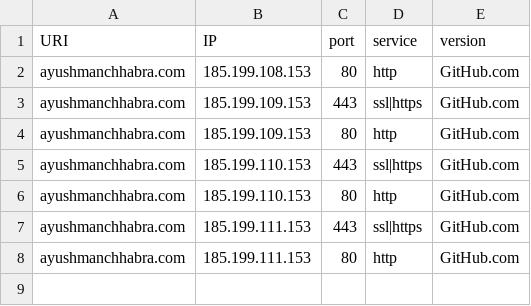
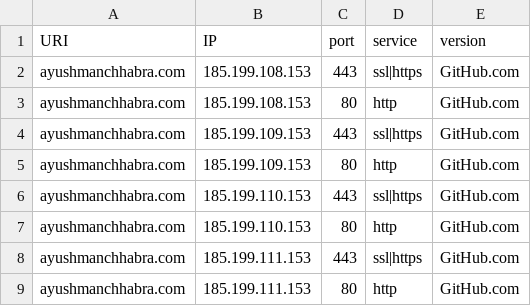
Before and after one commit to ayushmanchhabra/hacking, a CSV file: tools/bugbounty/targets/ayushmanchhabra.com/srv.csv, drawn as a sheet; the diff names each change by its address in the sheet, - before the commit and + after, or states it on an @@ line.

```diff
--- a/tools/bugbounty/targets/ayushmanchhabra.com/srv.csv
+++ b/tools/bugbounty/targets/ayushmanchhabra.com/srv.csv
+row 2: ayushmanchhabra.com | 185.199.108.153 | 443 | ssl|https | GitHub.com
```
Also changed, not shown: tools/bugbounty/targets/asyncawake.studio/ipdr.csv, 1 other file.
